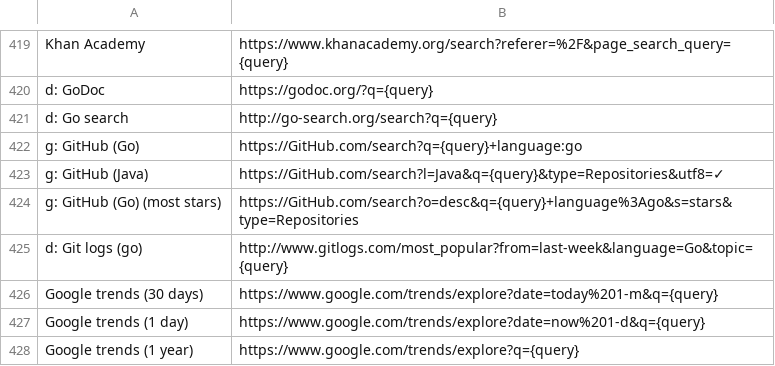
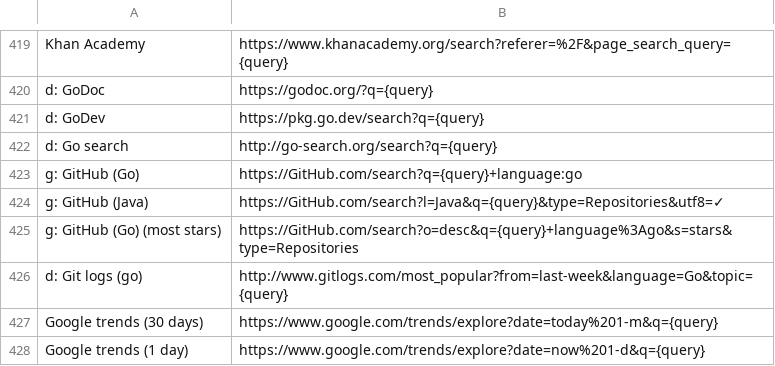
Before and after one commit to nikitavoloboev/alfred-web-searches, a CSV file: workflow/websites.csv, drawn as a sheet; only a part is shown, gaps mark what is left out; the shorter side is filled out with more unchanged rows; the diff names each change by its address in the sheet, - before the commit and + after, or states it on an @@ line.

Commit message:
update

```diff
--- a/workflow/websites.csv
+++ b/workflow/websites.csv
+row 421: d: GoDev | https://pkg.go.dev/search?q={query}
```
